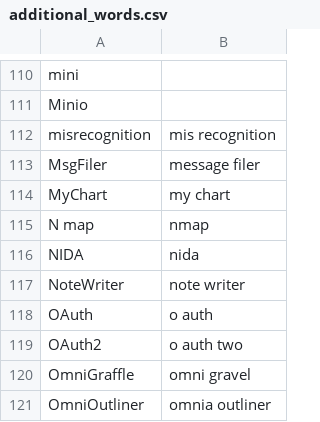
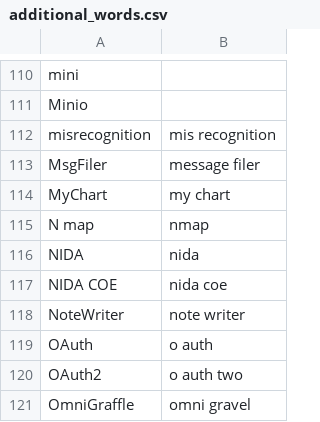
Before and after one commit to nriley/talon_community, a CSV file: settings/additional_words.csv, drawn as a sheet; only a part is shown, gaps mark what is left out; the shorter side is filled out with more unchanged rows; the diff names each change by its address in the sheet, - before the commit and + after, or states it on an @@ line.

Commit message:
Vocabulary.

```diff
--- a/settings/additional_words.csv
+++ b/settings/additional_words.csv
+row 117: NIDA COE | nida coe
```
